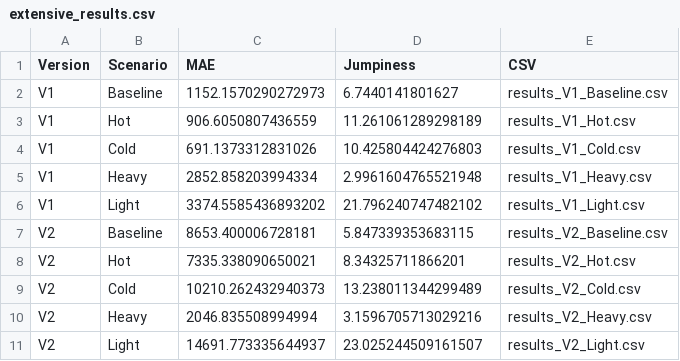
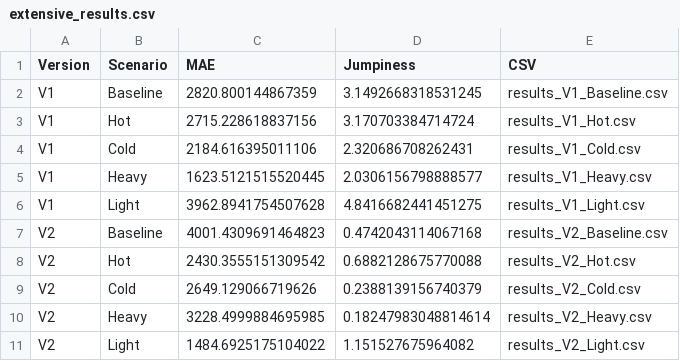
Before and after one commit to piotrcurious/fridge_estimator, a CSV file: extensive_results.csv, drawn as a sheet.

```diff
--- a/extensive_results.csv
+++ b/extensive_results.csv
@@ -1,11 +1,11 @@
 Version,Scenario,MAE,Jumpiness,CSV
-V1,Baseline,1152.1570290272973,6.7440141801627,results_V1_Baseline.csv
-V1,Hot,906.6050807436559,11.261061289298189,results_V1_Hot.csv
-V1,Cold,691.1373312831026,10.425804424276803,results_V1_Cold.csv
-V1,Heavy,2852.858203994334,2.9961604765521948,results_V1_Heavy.csv
-V1,Light,3374.5585436893202,21.796240747482102,results_V1_Light.csv
-V2,Baseline,8653.400006728181,5.847339353683115,results_V2_Baseline.csv
-V2,Hot,7335.338090650021,8.34325711866201,results_V2_Hot.csv
-V2,Cold,10210.262432940373,13.238011344299489,results_V2_Cold.csv
-V2,Heavy,2046.835508994994,3.1596705713029216,results_V2_Heavy.csv
-V2,Light,14691.773335644937,23.025244509161507,results_V2_Light.csv
+V1,Baseline,2820.800144867359,3.1492668318531245,results_V1_Baseline.csv
+V1,Hot,2715.228618837156,3.170703384714724,results_V1_Hot.csv
+V1,Cold,2184.616395011106,2.320686708262431,results_V1_Cold.csv
+V1,Heavy,1623.5121515520445,2.0306156798888577,results_V1_Heavy.csv
+V1,Light,3962.8941754507628,4.8416682441451275,results_V1_Light.csv
+V2,Baseline,4001.4309691464823,0.4742043114067168,results_V2_Baseline.csv
+V2,Hot,2430.3555151309542,0.6882128675770088,results_V2_Hot.csv
+V2,Cold,2649.129066719626,0.2388139156740379,results_V2_Cold.csv
+V2,Heavy,3228.4999884695985,0.18247983048814614,results_V2_Heavy.csv
+V2,Light,1484.6925175104022,1.151527675964082,results_V2_Light.csv
```
Also changed, not shown: results_V1_Light.csv, 18 other files.
